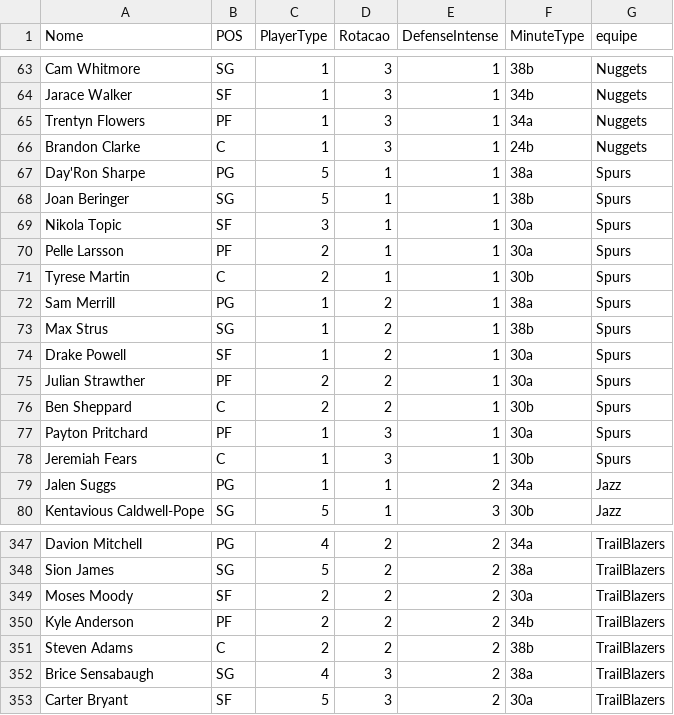
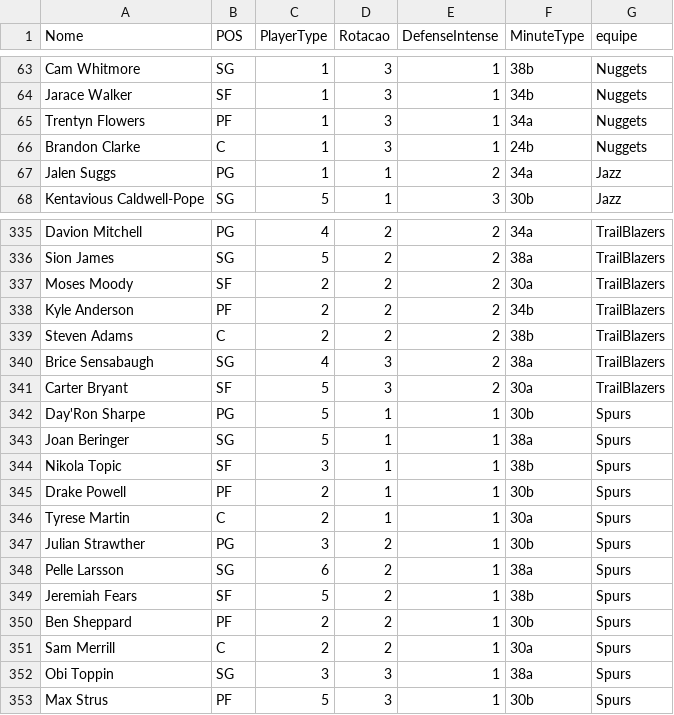
Before and after one commit to manriva-data/bratuganba, a CSV file: Dc.csv, drawn as a sheet; only a part is shown, gaps mark what is left out.

Commit message:
Atualiza Dc.csv para Spurs

```diff
--- a/Dc.csv
+++ b/Dc.csv
@@ -66,14 +66,2 @@ Trentyn Flowers, PF, 1, 3, 1, 34a,Nuggets
 Brandon Clarke, C, 1, 3, 1, 24b,Nuggets
-Day'Ron Sharpe, PG, 5, 1, 1, 38a,Spurs
-Joan Beringer, SG, 5, 1, 1, 38b,Spurs
-Nikola Topic, SF, 3, 1, 1, 30a,Spurs
-Pelle Larsson, PF, 2, 1, 1, 30a,Spurs
-Tyrese Martin, C, 2, 1, 1, 30b,Spurs
-Sam Merrill, PG, 1, 2, 1, 38a,Spurs
-Max Strus, SG, 1, 2, 1, 38b,Spurs
-Drake Powell, SF, 1, 2, 1, 30a,Spurs
-Julian Strawther, PF, 2, 2, 1, 30a,Spurs
-Ben Sheppard, C, 2, 2, 1, 30b,Spurs
-Payton Pritchard, PF, 1, 3, 1, 30a,Spurs
-Jeremiah Fears, C, 1, 3, 1, 30b,Spurs
 Jalen Suggs, PG, 1, 1, 2, 34a,Jazz
@@ -353 +341,13 @@ Brice Sensabaugh, SG, 4, 3, 2, 38a,TrailBlazers
 Carter Bryant, SF, 5, 3, 2, 30a,TrailBlazers
+Day'Ron Sharpe, PG, 5, 1, 1, 30b,Spurs
+Joan Beringer, SG, 5, 1, 1, 38a,Spurs
+Nikola Topic, SF, 3, 1, 1, 38b,Spurs
+Drake Powell, PF, 2, 1, 1, 30b,Spurs
+Tyrese Martin, C, 2, 1, 1, 30a,Spurs
+Julian Strawther, PG, 3, 2, 1, 30b,Spurs
+Pelle Larsson, SG, 6, 2, 1, 38a,Spurs
+Jeremiah Fears, SF, 5, 2, 1, 38b,Spurs
+Ben Sheppard, PF, 2, 2, 1, 30b,Spurs
+Sam Merrill, C, 2, 2, 1, 30a,Spurs
+Obi Toppin, SG, 3, 3, 1, 38a,Spurs
+Max Strus, PF, 5, 3, 1, 30b,Spurs
```
